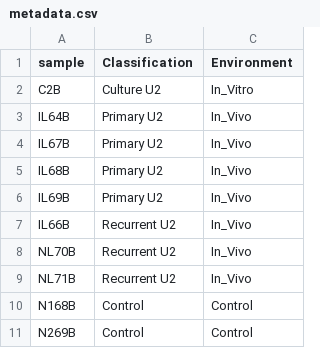
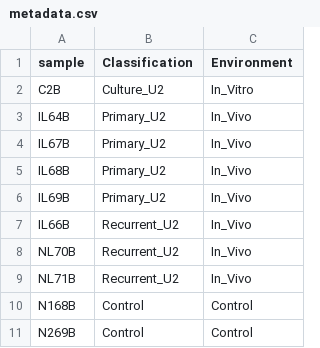
Before and after one commit to Gregory-Schwing-MD-PhD/u251-transcriptomic-evolution, a CSV file: ANALYSIS/metadata.csv, drawn as a sheet.

```diff
--- a/ANALYSIS/metadata.csv
+++ b/ANALYSIS/metadata.csv
@@ -1,10 +1,10 @@
 sample,Classification,Environment
-C2B,Culture U2,In_Vitro
-IL64B,Primary U2,In_Vivo
-IL67B,Primary U2,In_Vivo
-IL68B,Primary U2,In_Vivo
-IL69B,Primary U2,In_Vivo
-IL66B,Recurrent U2,In_Vivo
-NL70B,Recurrent U2,In_Vivo
-NL71B,Recurrent U2,In_Vivo
+C2B,Culture_U2,In_Vitro
+IL64B,Primary_U2,In_Vivo
+IL67B,Primary_U2,In_Vivo
+IL68B,Primary_U2,In_Vivo
+IL69B,Primary_U2,In_Vivo
+IL66B,Recurrent_U2,In_Vivo
+NL70B,Recurrent_U2,In_Vivo
+NL71B,Recurrent_U2,In_Vivo
 N168B,Control,Control
```
Also changed, not shown: ANALYSIS/contrasts.csv.
